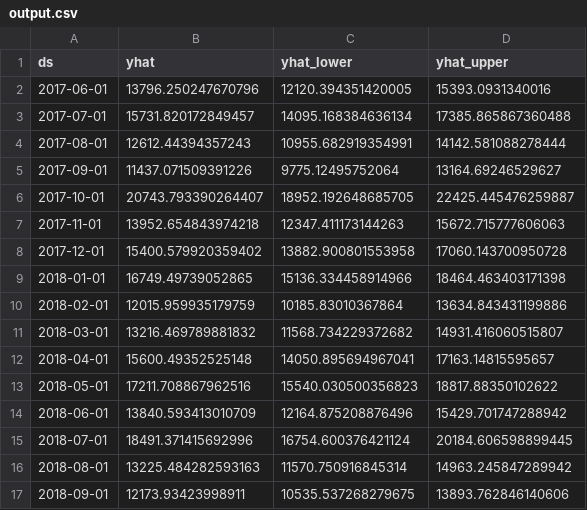
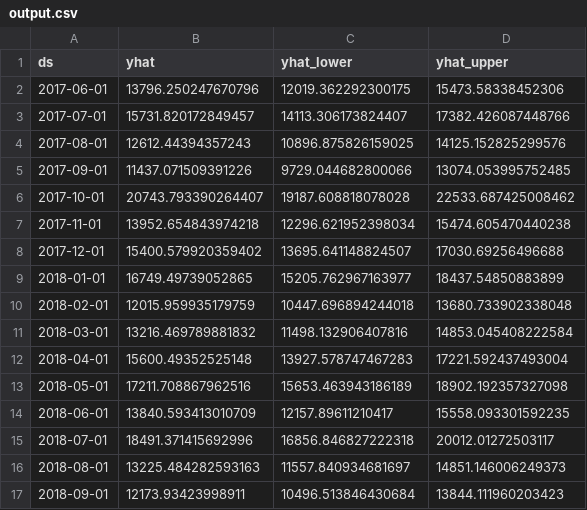
Before and after one commit to katonic-dev/Katonic-ML-Marketplace, a CSV file: Server Utilization Forecasting/output.csv, drawn as a sheet; only a part is shown; the diff covers the shown part only.

```diff
--- a/Server Utilization Forecasting/output.csv
+++ b/Server Utilization Forecasting/output.csv
@@ -1,17 +1,17 @@
 ds,yhat,yhat_lower,yhat_upper
-2017-06-01,13796.250247670796,12120.394351420005,15393.0931340016
-2017-07-01,15731.820172849457,14095.168384636134,17385.865867360488
-2017-08-01,12612.44394357243,10955.682919354991,14142.581088278444
-2017-09-01,11437.071509391226,9775.12495752064,13164.69246529627
-2017-10-01,20743.793390264407,18952.192648685705,22425.445476259887
-2017-11-01,13952.654843974218,12347.411173144263,15672.715777606063
-2017-12-01,15400.579920359402,13882.900801553958,17060.143700950728
-2018-01-01,16749.49739052865,15136.334458914966,18464.463403171398
-2018-02-01,12015.959935179759,10185.83010367864,13634.843431199886
-2018-03-01,13216.469789881832,11568.734229372682,14931.416060515807
-2018-04-01,15600.49352525148,14050.895694967041,17163.14815595657
-2018-05-01,17211.708867962516,15540.030500356823,18817.88350102622
-2018-06-01,13840.593413010709,12164.875208876496,15429.701747288942
-2018-07-01,18491.371415692996,16754.600376421124,20184.606598899445
-2018-08-01,13225.484282593163,11570.750916845314,14963.245847289942
-2018-09-01,12173.93423998911,10535.537268279675,13893.762846140606
+2017-06-01,13796.250247670796,12019.362292300175,15473.58338452306
+2017-07-01,15731.820172849457,14113.306173824407,17382.426087448766
+2017-08-01,12612.44394357243,10896.875826159025,14125.152825299576
+2017-09-01,11437.071509391226,9729.044682800066,13074.053995752485
+2017-10-01,20743.793390264407,19187.608818078028,22533.687425008462
+2017-11-01,13952.654843974218,12296.621952398034,15474.605470440238
+2017-12-01,15400.579920359402,13695.641148824507,17030.69256496688
+2018-01-01,16749.49739052865,15205.762967163977,18437.54850883899
+2018-02-01,12015.959935179759,10447.696894244018,13680.733902338048
+2018-03-01,13216.469789881832,11498.132906407816,14853.045408222584
+2018-04-01,15600.49352525148,13927.578747467283,17221.592437493004
+2018-05-01,17211.708867962516,15653.463943186189,18902.192357327098
+2018-06-01,13840.593413010709,12157.89611210417,15558.093301592235
+2018-07-01,18491.371415692996,16856.846827222318,20012.01272503117
+2018-08-01,13225.484282593163,11557.840934681697,14851.146006249373
+2018-09-01,12173.93423998911,10496.513846430684,13844.111960203423
```
Also changed, not shown: 96 edited cells elsewhere in this file, 1 other file.
